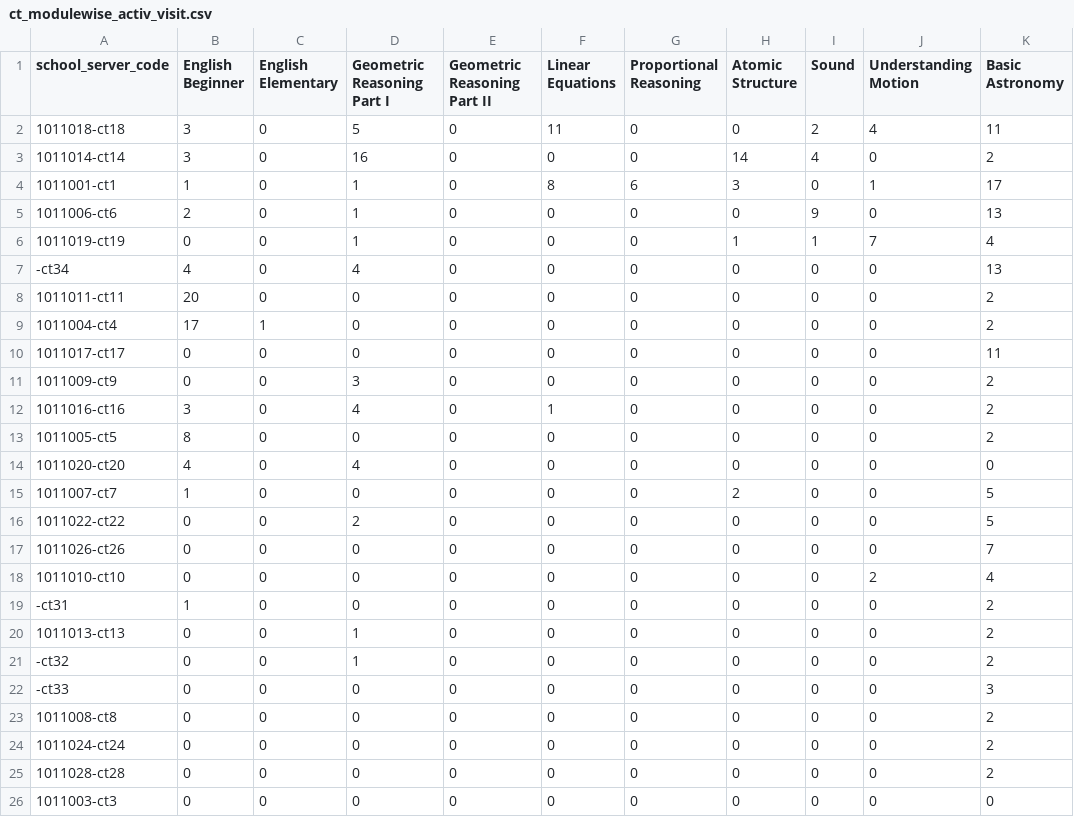
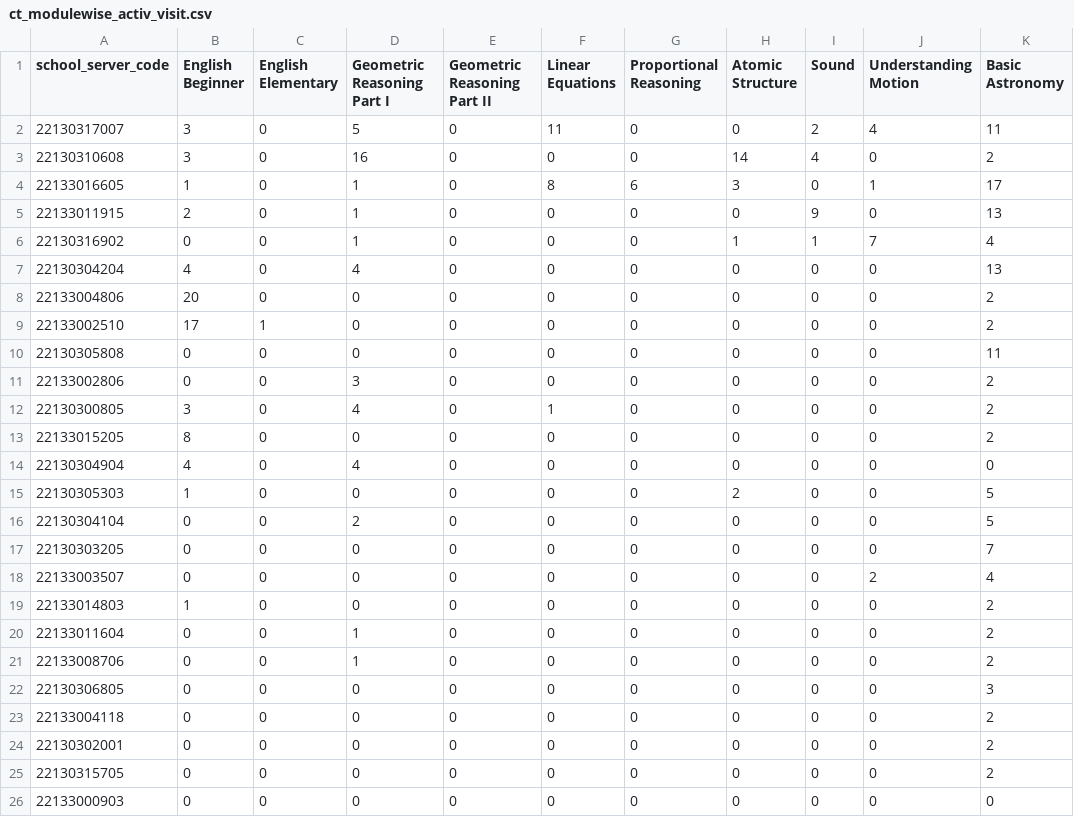
Before and after one commit to CLIxIndia-Dev/clix_vis_demo, a CSV file: data/ct_modulewise_activ_visit.csv, drawn as a sheet; only a part is shown; the diff names each change by its address in the sheet, - before the commit and + after, or states it on an @@ line.

```diff
--- a/data/ct_modulewise_activ_visit.csv
+++ b/data/ct_modulewise_activ_visit.csv
-A2 (school_server_code): 1011018-ct18
+A2 (school_server_code): 22130317007
-A3 (school_server_code): 1011014-ct14
+A3 (school_server_code): 22130310608
-A4 (school_server_code): 1011001-ct1
+A4 (school_server_code): 22133016605
-A5 (school_server_code): 1011006-ct6
+A5 (school_server_code): 22133011915
-A6 (school_server_code): 1011019-ct19
+A6 (school_server_code): 22130316902
-A7 (school_server_code): -ct34
+A7 (school_server_code): 22130304204
-A8 (school_server_code): 1011011-ct11
+A8 (school_server_code): 22133004806
-A9 (school_server_code): 1011004-ct4
+A9 (school_server_code): 22133002510
-A10 (school_server_code): 1011017-ct17
+A10 (school_server_code): 22130305808
-A11 (school_server_code): 1011009-ct9
+A11 (school_server_code): 22133002806
-A12 (school_server_code): 1011016-ct16
+A12 (school_server_code): 22130300805
-A13 (school_server_code): 1011005-ct5
+A13 (school_server_code): 22133015205
-A14 (school_server_code): 1011020-ct20
+A14 (school_server_code): 22130304904
-A15 (school_server_code): 1011007-ct7
+A15 (school_server_code): 22130305303
-A16 (school_server_code): 1011022-ct22
+A16 (school_server_code): 22130304104
-A17 (school_server_code): 1011026-ct26
+A17 (school_server_code): 22130303205
-A18 (school_server_code): 1011010-ct10
+A18 (school_server_code): 22133003507
-A19 (school_server_code): -ct31
+A19 (school_server_code): 22133014803
-A20 (school_server_code): 1011013-ct13
+A20 (school_server_code): 22133011604
-A21 (school_server_code): -ct32
+A21 (school_server_code): 22133008706
-A22 (school_server_code): -ct33
+A22 (school_server_code): 22130306805
-A23 (school_server_code): 1011008-ct8
+A23 (school_server_code): 22133004118
-A24 (school_server_code): 1011024-ct24
+A24 (school_server_code): 22130302001
-A25 (school_server_code): 1011028-ct28
+A25 (school_server_code): 22130315705
-A26 (school_server_code): 1011003-ct3
+A26 (school_server_code): 22133000903
```
Also changed, not shown: data/ct_modulewise_stud.csv, data/ct_toolwise_days.csv, 8 other files.
